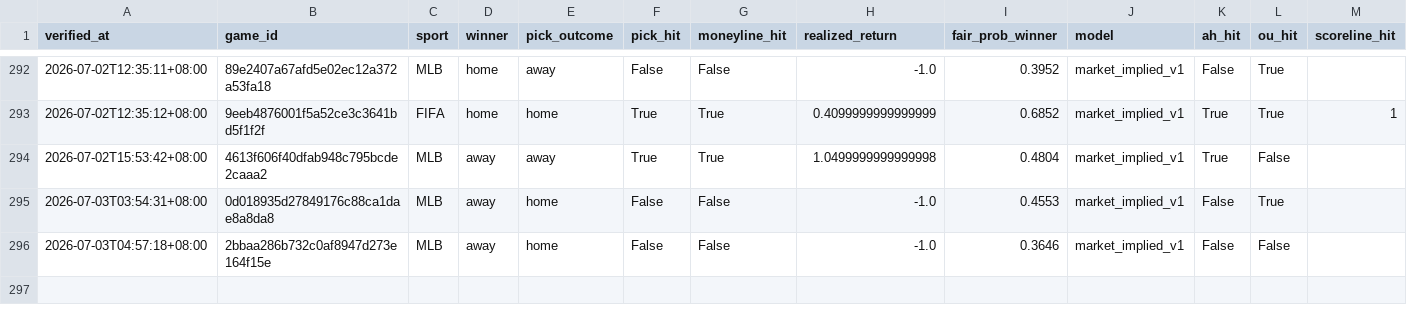
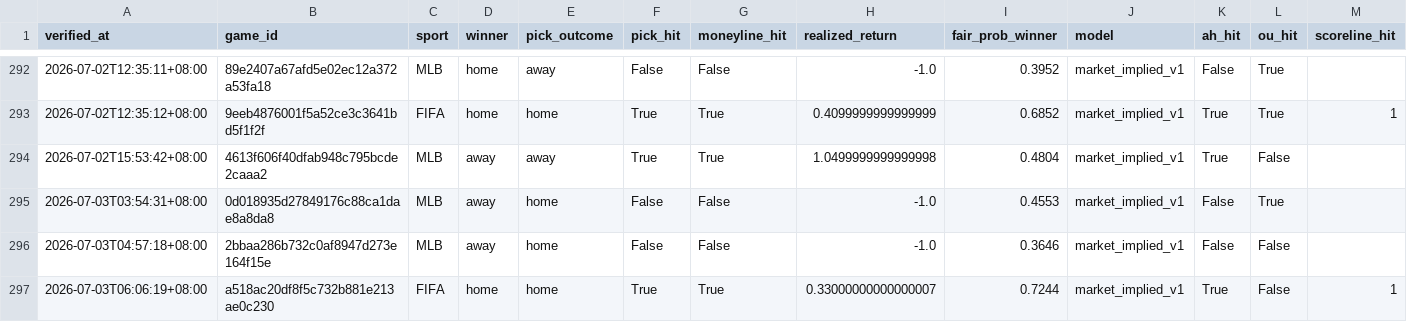
Before and after one commit to Chun427/sports-prediction-bot, a CSV file: verified_history.csv, drawn as a sheet; only a part is shown, gaps mark what is left out; rows hold the shown columns only; the diff names each change by its address in the sheet, - before the commit and + after, or states it on an @@ line.

```diff
--- a/verified_history.csv
+++ b/verified_history.csv
+row 297: 2026-07-03T06:06:19+08:00 | a518ac20df8f5c732b881e213ae0c230 | FIFA | home | home | True | True | 0.33000000000000007 | 0.7244 | market_implied_v1 | True | False | 1
```
Also changed, not shown: 3 other files.
